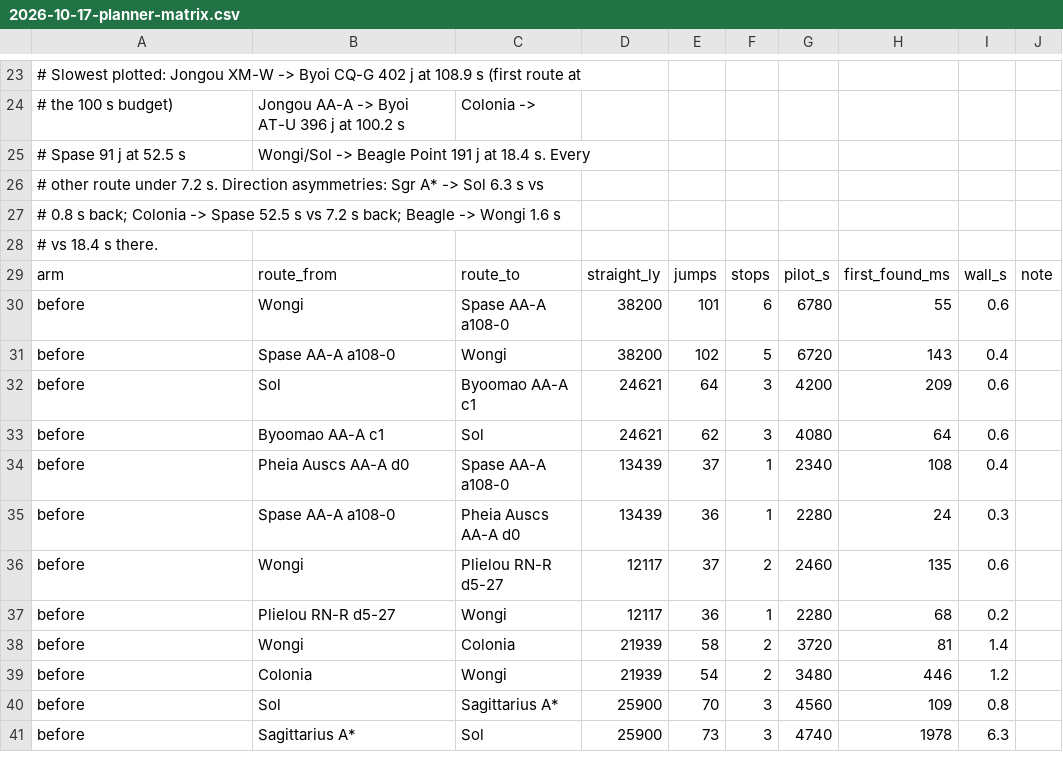
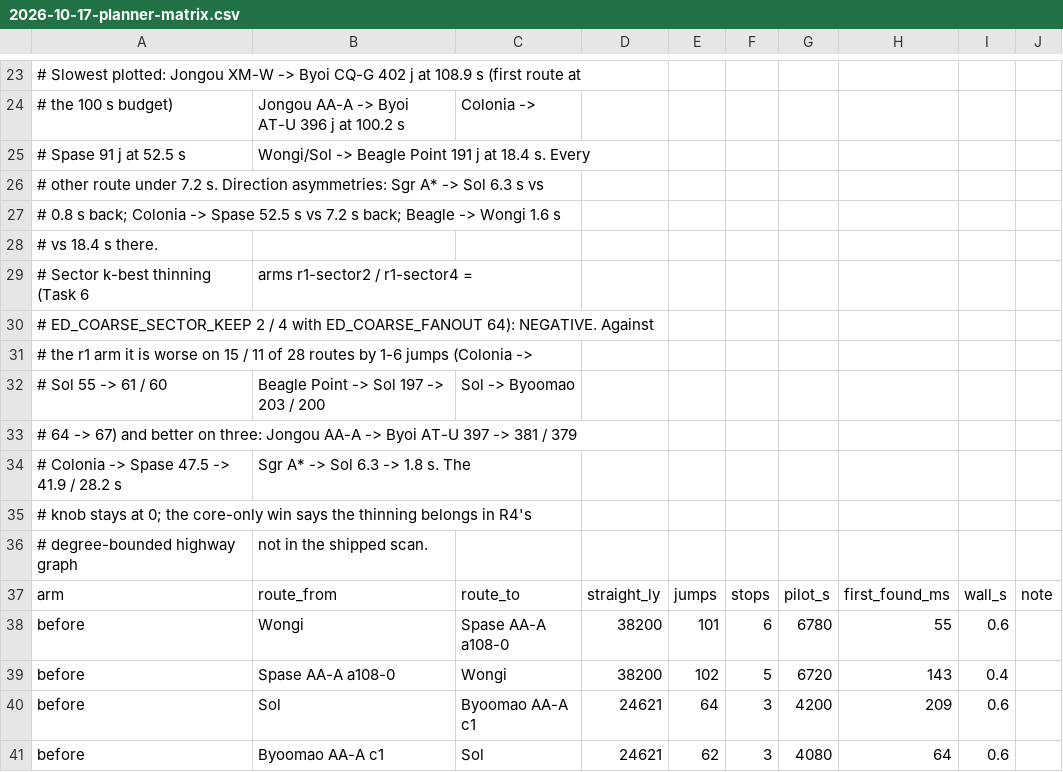
Before and after one commit to terakilobyte/edda-app, a CSV file: docs/benches/2026-10-17-planner-matrix.csv, drawn as a sheet; only a part is shown, gaps mark what is left out; the shorter side is filled out with more unchanged rows; the diff names each change by its address in the sheet, - before the commit and + after, or states it on an @@ line.

Commit message:
Bench: sector k-best thinning measured negative on the 28-route matrix (worse on 11-15 routes by 1-6 jumps, better on three); the knob stays off; arm rows filed

```diff
--- a/docs/benches/2026-10-17-planner-matrix.csv
+++ b/docs/benches/2026-10-17-planner-matrix.csv
+row 29: # Sector k-best thinning (Task 6 | arms r1-sector2 / r1-sector4 =
+row 30: # ED_COARSE_SECTOR_KEEP 2 / 4 with ED_COARSE_FANOUT 64): NEGATIVE. Against
+row 31: # the r1 arm it is worse on 15 / 11 of 28 routes by 1-6 jumps (Colonia ->
+row 32: # Sol 55 -> 61 / 60 | Beagle Point -> Sol 197 -> 203 / 200 | Sol -> Byoomao
+row 33: # 64 -> 67) and better on three: Jongou AA-A -> Byoi AT-U 397 -> 381 / 379
+row 34: # Colonia -> Spase 47.5 -> 41.9 / 28.2 s | Sgr A* -> Sol 6.3 -> 1.8 s. The
+row 35: # knob stays at 0; the core-only win says the thinning belongs in R4's
+row 36: # degree-bounded highway graph | not in the shipped scan.
```
Also changed, not shown: 3 other files.
